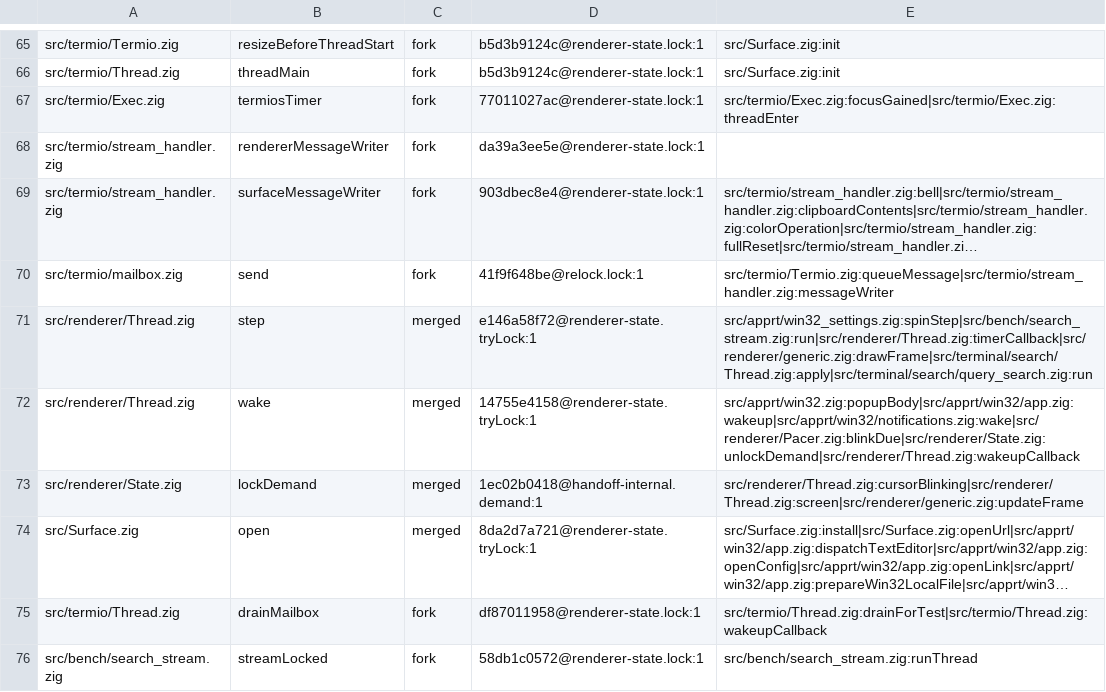
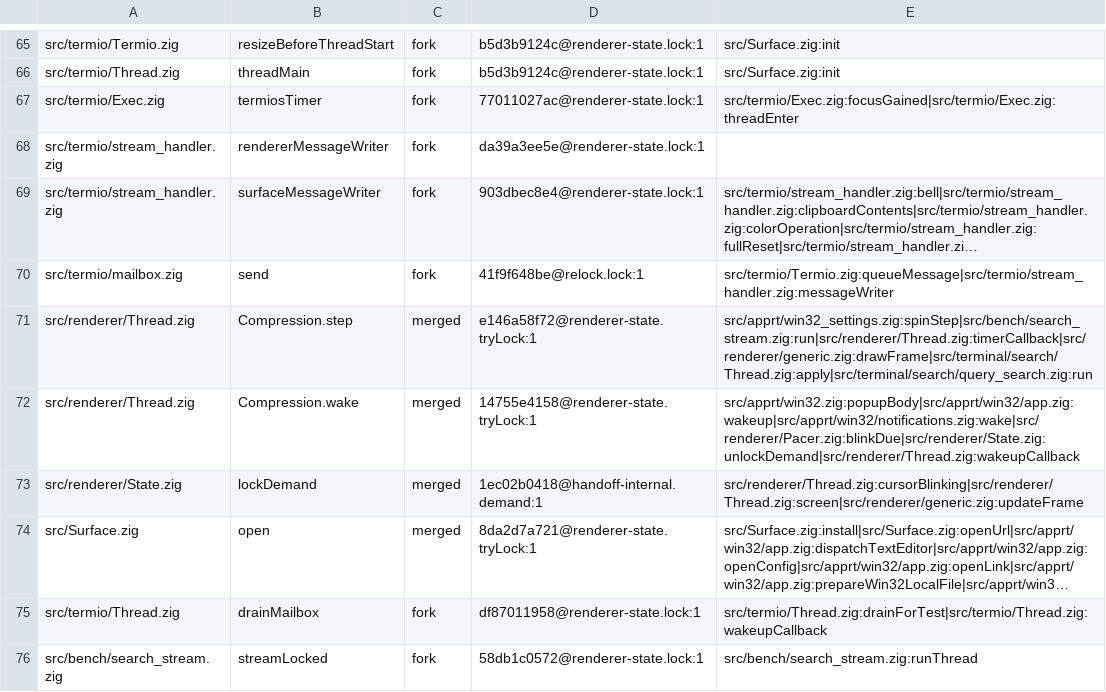
Before and after one commit to amanthanvi/noctty, a TSV file: ci/lock-inventory-threads.callers.tsv, drawn as a sheet; only a part is shown, gaps mark what is left out; long unchanged cells end in …; the diff names each change by its address in the sheet, - before the commit and + after, or states it on an @@ line.

```diff
--- a/ci/lock-inventory-threads.callers.tsv
+++ b/ci/lock-inventory-threads.callers.tsv
-B71: step
+B71: Compression.step
-B72: wake
+B72: Compression.wake
```
Also changed, not shown: ci/lock-inventory-threads.tsv, 6 other files.
